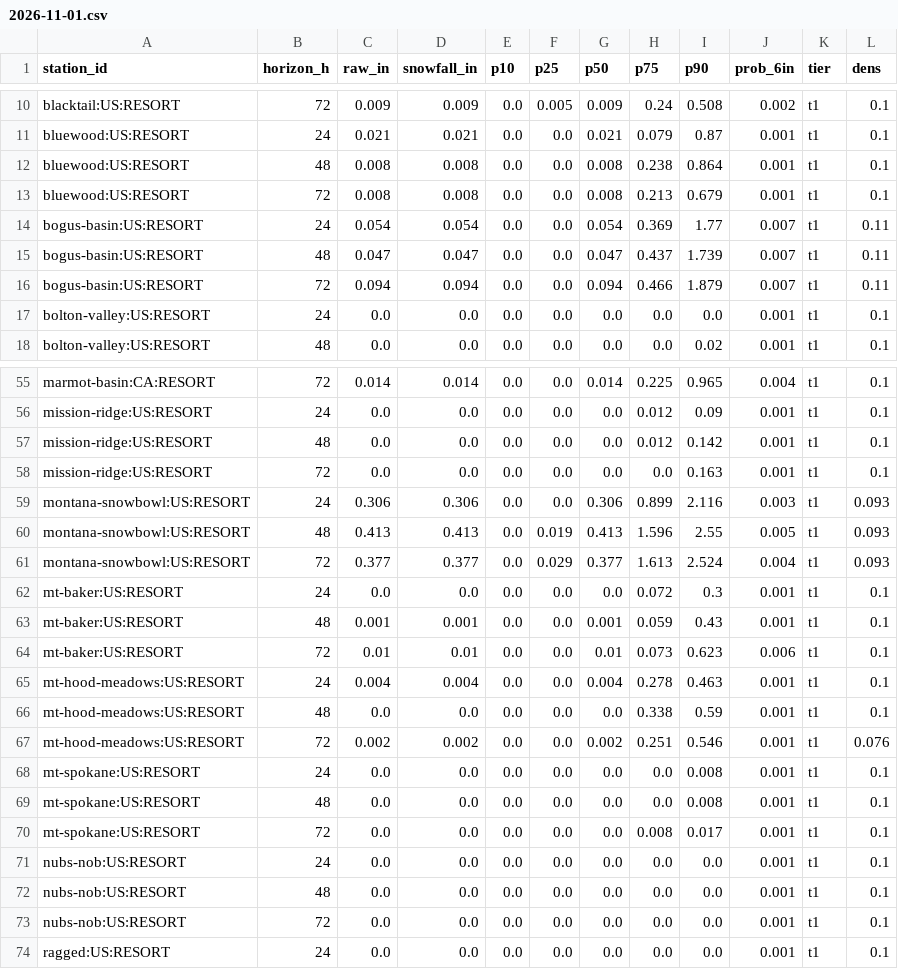
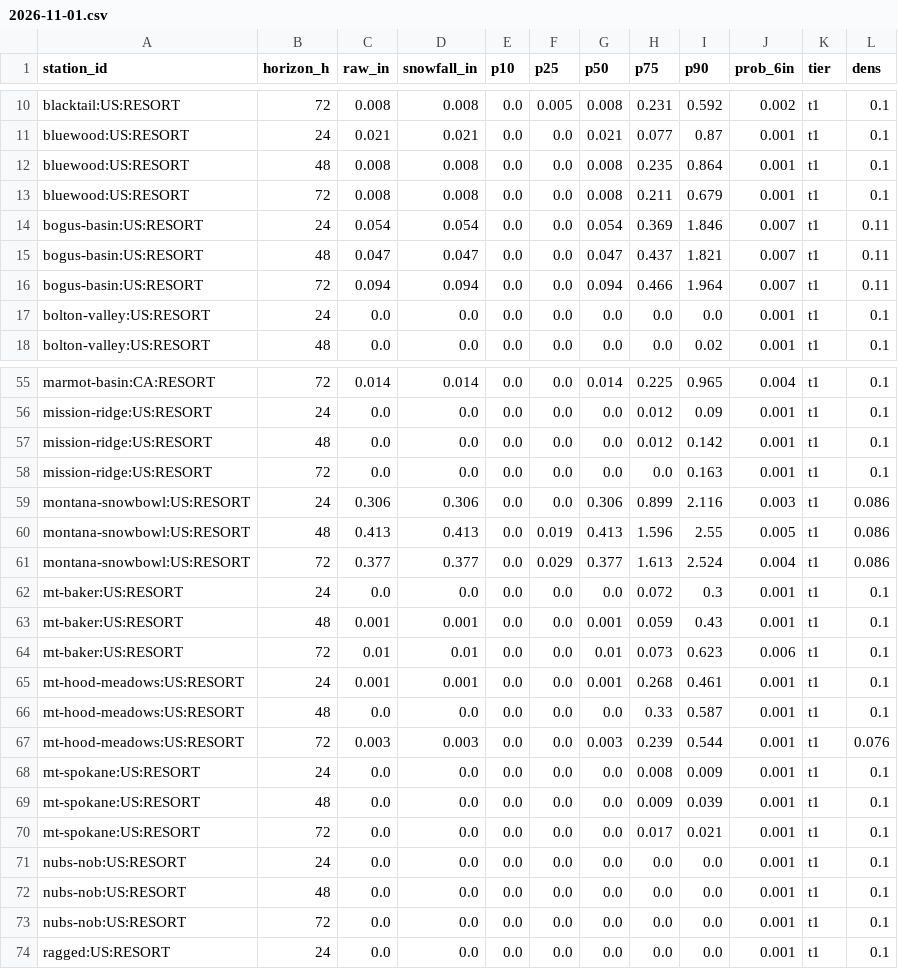
Before and after one commit to andrewnakas/open-powder-ml, a CSV file: history/resorts-na/2026-11-01.csv, drawn as a sheet; only a part is shown, gaps mark what is left out; the diff covers the shown part only; the diff names each change by its address in the sheet, - before the commit and + after, or states it on an @@ line.

```diff
--- a/history/resorts-na/2026-11-01.csv
+++ b/history/resorts-na/2026-11-01.csv
-C10 (raw_in): 0.009
+C10 (raw_in): 0.008
-D10 (snowfall_in): 0.009
+D10 (snowfall_in): 0.008
-G10 (p50): 0.009
+G10 (p50): 0.008
-H10 (p75): 0.24
+H10 (p75): 0.231
-I10 (p90): 0.508
+I10 (p90): 0.592
-H11 (p75): 0.079
+H11 (p75): 0.077
-H12 (p75): 0.238
+H12 (p75): 0.235
-H13 (p75): 0.213
+H13 (p75): 0.211
-I14 (p90): 1.77
+I14 (p90): 1.846
-I15 (p90): 1.739
+I15 (p90): 1.821
-I16 (p90): 1.879
+I16 (p90): 1.964
-L59:L61 (dens): 0.093
+L59:L61 (dens): 0.086
-C65 (raw_in): 0.004
+C65 (raw_in): 0.001
-D65 (snowfall_in): 0.004
+D65 (snowfall_in): 0.001
-G65 (p50): 0.004
+G65 (p50): 0.001
-H65 (p75): 0.278
+H65 (p75): 0.268
-I65 (p90): 0.463
+I65 (p90): 0.461
-H66 (p75): 0.338
+H66 (p75): 0.33
-I66 (p90): 0.59
+I66 (p90): 0.587
-C67 (raw_in): 0.002
+C67 (raw_in): 0.003
-D67 (snowfall_in): 0.002
+D67 (snowfall_in): 0.003
-G67 (p50): 0.002
+G67 (p50): 0.003
-H67 (p75): 0.251
+H67 (p75): 0.239
-I67 (p90): 0.546
+I67 (p90): 0.544
-H68 (p75): 0.0
+H68 (p75): 0.008
-I68 (p90): 0.008
+I68 (p90): 0.009
-H69 (p75): 0.0
+H69 (p75): 0.009
-I69 (p90): 0.008
+I69 (p90): 0.039
-H70 (p75): 0.008
+H70 (p75): 0.017
-I70 (p90): 0.017
+I70 (p90): 0.021
```
Also changed, not shown: 73 edited cells elsewhere in this file, history/alps/2026-11-02.csv, 6 other files.
